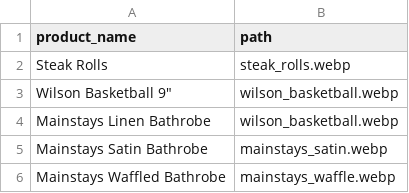
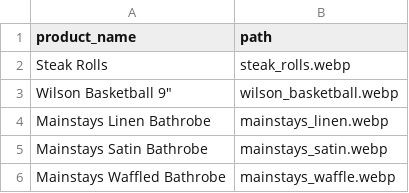
Before and after one commit to rywentz/NittanyAuctionProject, a CSV file: NittanyAuctionDataset_v1/Image_Paths.csv, drawn as a sheet; only a part is shown.

Commit message:
fixed error loading linen bathrobes

```diff
--- a/NittanyAuctionDataset_v1/Image_Paths.csv
+++ b/NittanyAuctionDataset_v1/Image_Paths.csv
@@ -3,3 +3,3 @@ Steak Rolls,steak_rolls.webp
 Wilson Basketball 9",wilson_basketball.webp
-Mainstays Linen Bathrobe,wilson_basketball.webp
+Mainstays Linen Bathrobe,mainstays_linen.webp
 Mainstays Satin Bathrobe,mainstays_satin.webp
```
